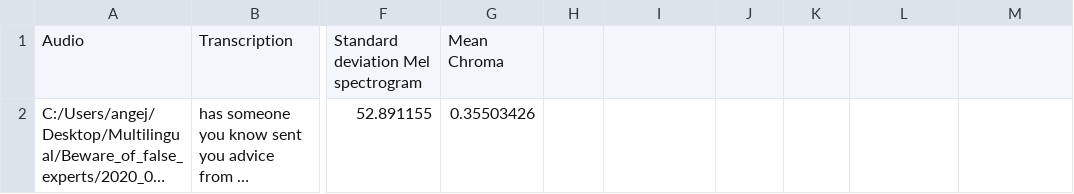
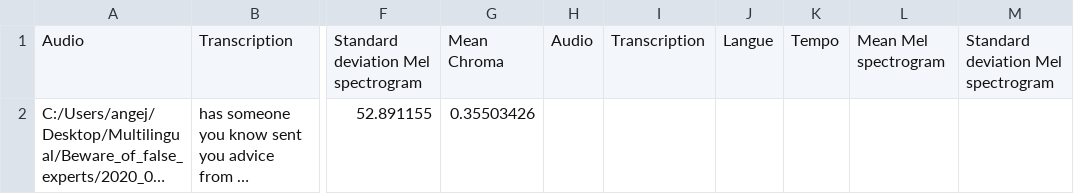
Before and after one commit to Angejules123/Multilanguage, a CSV file: Code/dataframe.csv, drawn as a sheet; only a part is shown, gaps mark what is left out; long unchanged cells end in …; the diff covers the shown part only; the diff names each change by its address in the sheet, - before the commit and + after, or states it on an @@ line.

```diff
--- a/Code/dataframe.csv
+++ b/Code/dataframe.csv
-H1: (empty)
+H1: Audio
-I1: (empty)
+I1: Transcription
-J1: (empty)
+J1: Langue
-K1: (empty)
+K1: Tempo
-L1: (empty)
+L1: Mean Mel spectrogram
-M1: (empty)
+M1: Standard deviation Mel spectrogram
```
Also changed, not shown: 2 added rows and 1 removed row elsewhere in this file, 1 other file.
